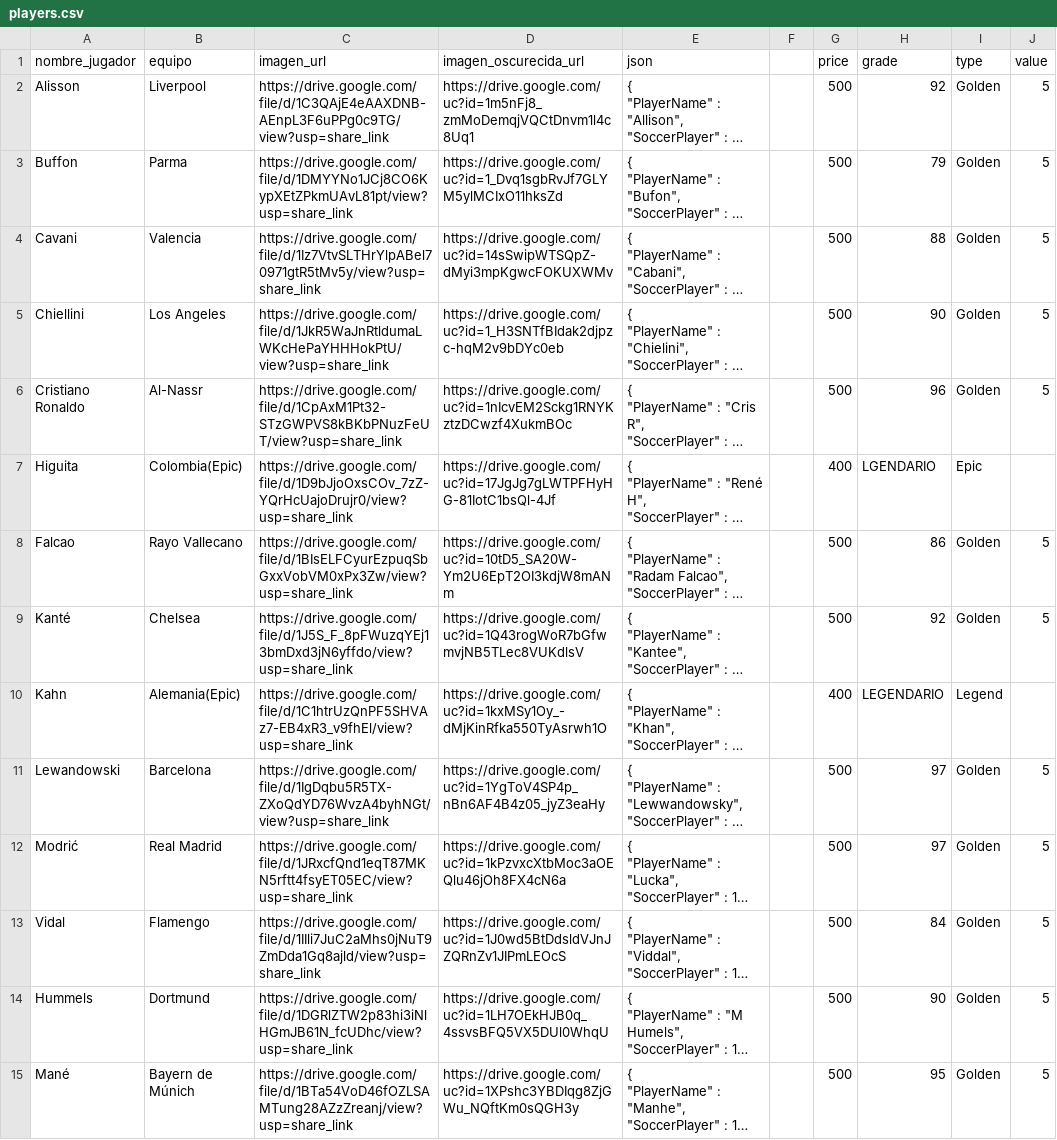
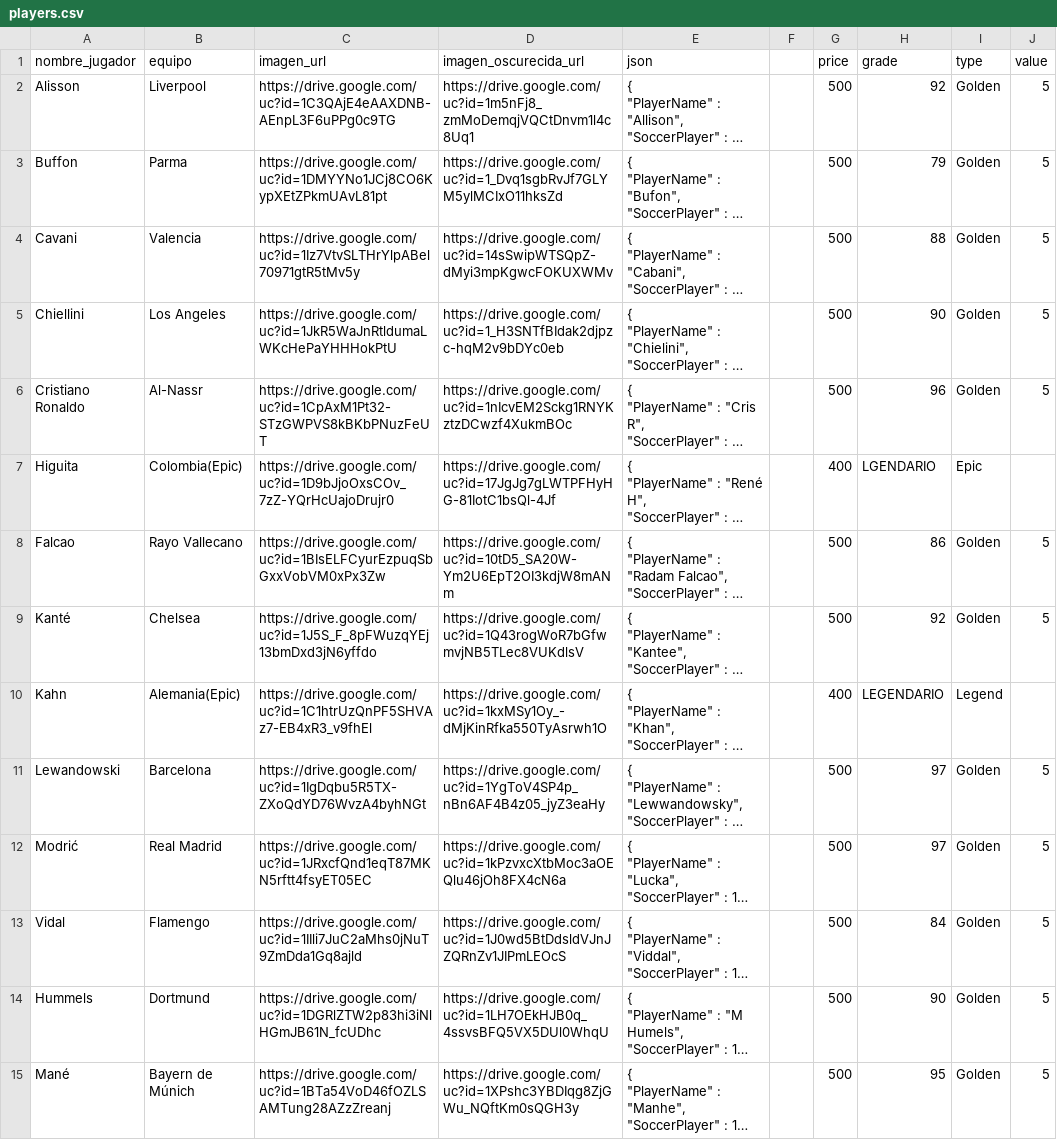
Before and after one commit to zairdeltamx/sportex, a CSV file: app/javascript/react/hardhat/players.csv, drawn as a sheet; only a part is shown; long unchanged cells end in …; the diff covers the shown part only; the diff names each change by its address in the sheet, - before the commit and + after, or states it on an @@ line.

Commit message:
Fix players and scripts

```diff
--- a/app/javascript/react/hardhat/players.csv
+++ b/app/javascript/react/hardhat/players.csv
-C2 (imagen_url): https://drive.google.com/file/d/1C3QAjE4eAAXDNB-AEnpL3F6uPPg0c9TG/view?usp=share_link
+C2 (imagen_url): https://drive.google.com/uc?id=1C3QAjE4eAAXDNB-AEnpL3F6uPPg0c9TG
-C3 (imagen_url): https://drive.google.com/file/d/1DMYYNo1JCj8CO6KypXEtZPkmUAvL81pt/view?usp=share_link
+C3 (imagen_url): https://drive.google.com/uc?id=1DMYYNo1JCj8CO6KypXEtZPkmUAvL81pt
-C4 (imagen_url): https://drive.google.com/file/d/1Iz7VtvSLTHrYlpABel70971gtR5tMv5y/view?usp=share_link
+C4 (imagen_url): https://drive.google.com/uc?id=1Iz7VtvSLTHrYlpABel70971gtR5tMv5y
-C5 (imagen_url): https://drive.google.com/file/d/1JkR5WaJnRtldumaLWKcHePaYHHHokPtU/view?usp=share_link
+C5 (imagen_url): https://drive.google.com/uc?id=1JkR5WaJnRtldumaLWKcHePaYHHHokPtU
-C6 (imagen_url): https://drive.google.com/file/d/1CpAxM1Pt32-STzGWPVS8kBKbPNuzFeUT/view?usp=share_link
+C6 (imagen_url): https://drive.google.com/uc?id=1CpAxM1Pt32-STzGWPVS8kBKbPNuzFeUT
-C7 (imagen_url): https://drive.google.com/file/d/1D9bJjoOxsCOv_7zZ-YQrHcUajoDrujr0/view?usp=share_link
+C7 (imagen_url): https://drive.google.com/uc?id=1D9bJjoOxsCOv_7zZ-YQrHcUajoDrujr0
-C8 (imagen_url): https://drive.google.com/file/d/1BIsELFCyurEzpuqSbGxxVobVM0xPx3Zw/view?usp=share_link
+C8 (imagen_url): https://drive.google.com/uc?id=1BIsELFCyurEzpuqSbGxxVobVM0xPx3Zw
-C9 (imagen_url): https://drive.google.com/file/d/1J5S_F_8pFWuzqYEj13bmDxd3jN6yffdo/view?usp=share_link
+C9 (imagen_url): https://drive.google.com/uc?id=1J5S_F_8pFWuzqYEj13bmDxd3jN6yffdo
-C10 (imagen_url): https://drive.google.com/file/d/1C1htrUzQnPF5SHVAz7-EB4xR3_v9fhEl/view?usp=share_link
+C10 (imagen_url): https://drive.google.com/uc?id=1C1htrUzQnPF5SHVAz7-EB4xR3_v9fhEl
-C11 (imagen_url): https://drive.google.com/file/d/1IgDqbu5R5TX-ZXoQdYD76WvzA4byhNGt/view?usp=share_link
+C11 (imagen_url): https://drive.google.com/uc?id=1IgDqbu5R5TX-ZXoQdYD76WvzA4byhNGt
-C12 (imagen_url): https://drive.google.com/file/d/1JRxcfQnd1eqT87MKN5rftt4fsyET05EC/view?usp=share_link
+C12 (imagen_url): https://drive.google.com/uc?id=1JRxcfQnd1eqT87MKN5rftt4fsyET05EC
-C13 (imagen_url): https://drive.google.com/file/d/1IIli7JuC2aMhs0jNuT9ZmDda1Gq8ajld/view?usp=share_link
+C13 (imagen_url): https://drive.google.com/uc?id=1IIli7JuC2aMhs0jNuT9ZmDda1Gq8ajld
-C14 (imagen_url): https://drive.google.com/file/d/1DGRlZTW2p83hi3iNlHGmJB61N_fcUDhc/view?usp=share_link
+C14 (imagen_url): https://drive.google.com/uc?id=1DGRlZTW2p83hi3iNlHGmJB61N_fcUDhc
-C15 (imagen_url): https://drive.google.com/file/d/1BTa54VoD46fOZLSAMTung28AZzZreanj/view?usp=share_link
+C15 (imagen_url): https://drive.google.com/uc?id=1BTa54VoD46fOZLSAMTung28AZzZreanj
```
Also changed, not shown: 88 edited cells elsewhere in this file, 11 other files.
